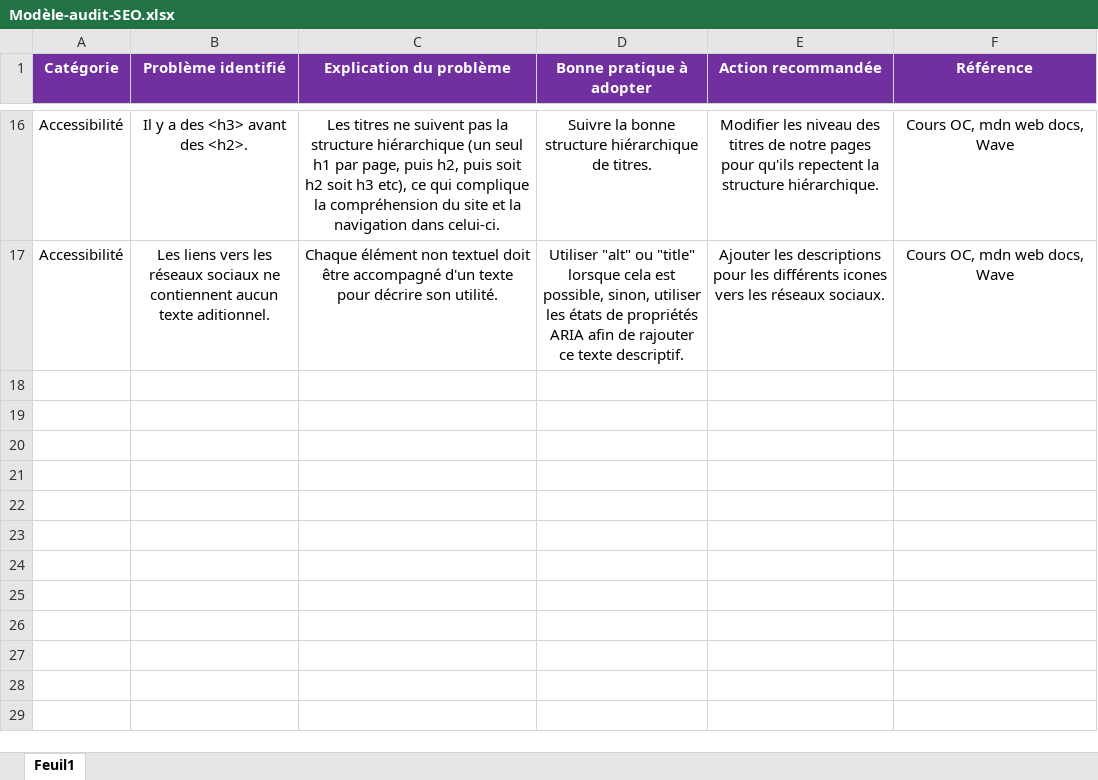
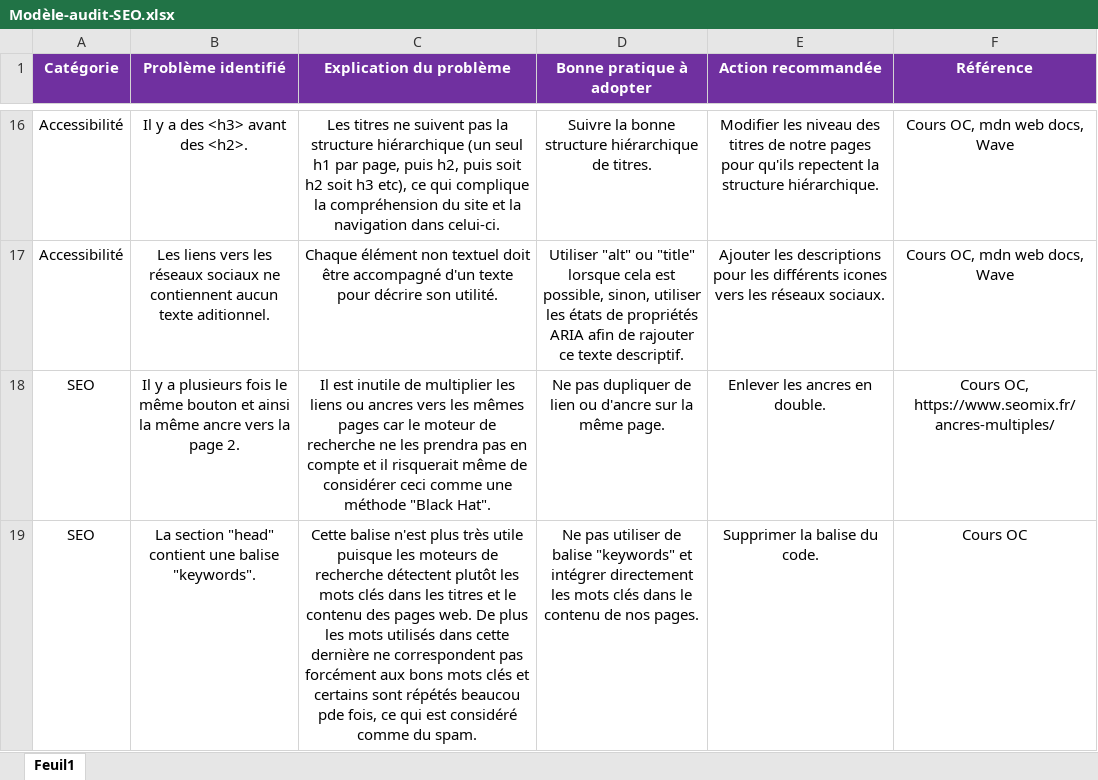
Before and after one commit to Dakedaw/projet_4_OC, an Excel workbook: Modèle-audit-SEO.xlsx, sheet Feuil1, drawn as a sheet; only a part is shown, gaps mark what is left out; values as stored, in another font and other column widths than the file's, no borders; the diff covers the shown part only; the diff names each change by its address in the sheet, - before the commit and + after, or states it on an @@ line.

```diff
--- a/Modèle-audit-SEO.xlsx (sheet Feuil1)
+++ b/Modèle-audit-SEO.xlsx (sheet Feuil1)
+row 18: SEO | Il y a plusieurs fois le même bouton et ainsi la même ancre vers la page 2. | Il est inutile de multiplier les liens ou ancres vers les mêmes pages car le moteur de recherche ne les prendra pas en compte et il risquerait même de considérer ceci comme une méthode "Black Hat". | Ne pas dupliquer de lien ou d'ancre sur la même page. | Enlever les ancres en double. | Cours OC, https://www.seomix.fr/ancres-multiples/
+row 19: SEO | La section "head" contient une balise "keywords". | Cette balise n'est plus très utile puisque les moteurs de recherche détectent plutôt les mots clés dans les titres et le contenu des pages web. De plus les mots utilisés dans cette dernière ne correspondent pas forcément aux bons mots clés et certains sont répétés beaucou pde fois, ce qui est considéré comme du spam. | Ne pas utiliser de balise "keywords" et intégrer directement les mots clés dans le contenu de nos pages. | Supprimer la balise du code. | Cours OC
```
Also changed, not shown: 2 added rows and 1 removed row elsewhere in this sheet, 35 other files.
